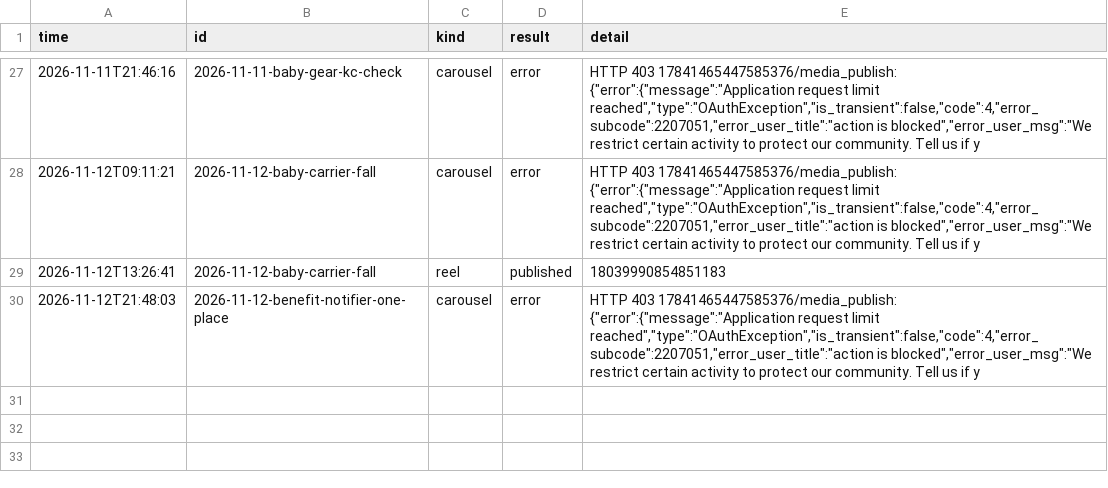
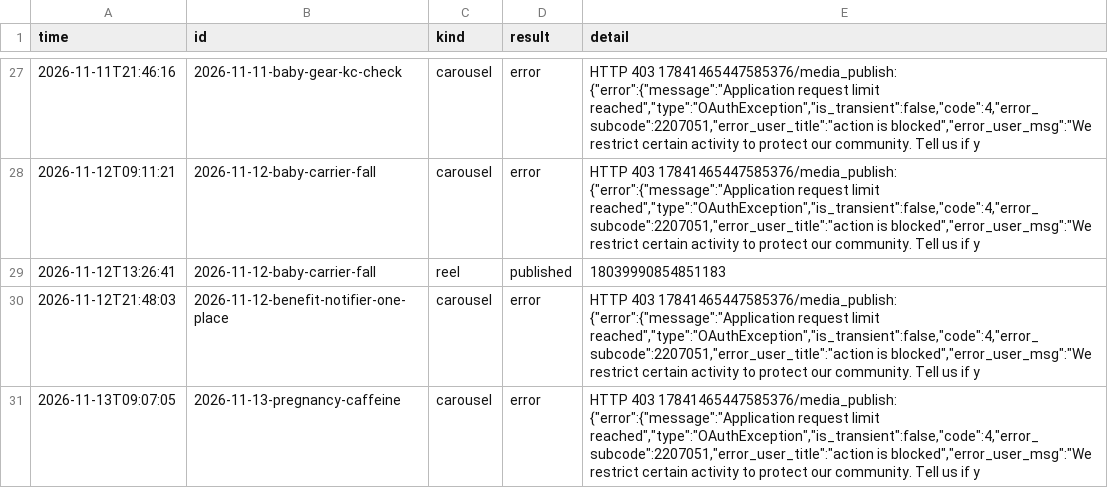
Before and after one commit to lookjsy-dotcom/d280-media, a CSV file: publish-log.csv, drawn as a sheet; only a part is shown, gaps mark what is left out.

```diff
--- a/publish-log.csv
+++ b/publish-log.csv
@@ -30 +30,2 @@ time,id,kind,result,detail
 2026-11-12T21:48:03,2026-11-12-benefit-notifier-one-place,carousel,error,"HTTP 403 17841465447585376/media_publish: {""error"":{""message"":""Application request limit reached"",""type"":""OAuthException"",""is_transient"":false,""code"":4,""error_subcode"":2207051,""error_user_title"":""action is blocked"",""error_user_msg"":""We restrict certain activity to protect our community. Tell us if y"
+2026-11-13T09:07:05,2026-11-13-pregnancy-caffeine,carousel,error,"HTTP 403 17841465447585376/media_publish: {""error"":{""message"":""Application request limit reached"",""type"":""OAuthException"",""is_transient"":false,""code"":4,""error_subcode"":2207051,""error_user_title"":""action is blocked"",""error_user_msg"":""We restrict certain activity to protect our community. Tell us if y"
```
Also changed, not shown: 2 other files.
